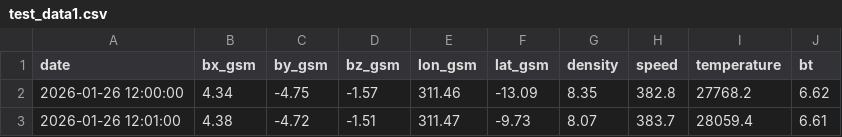
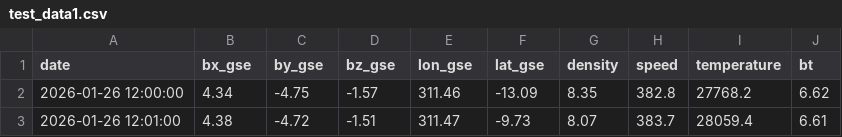
Before and after one commit to ImperialCollegeLondon/solar_data_viewer, a CSV file: main/data/test_data1.csv, drawn as a sheet; only a part is shown.

```diff
--- a/main/data/test_data1.csv
+++ b/main/data/test_data1.csv
@@ -1,2 +1,2 @@
-date,bx_gsm,by_gsm,bz_gsm,lon_gsm,lat_gsm,density,speed,temperature,bt
+date,bx_gse,by_gse,bz_gse,lon_gse,lat_gse,density,speed,temperature,bt
 2026-01-26 12:00:00,4.34,-4.75,-1.57,311.46,-13.09,8.35,382.8,27768.2,6.62
```
Also changed, not shown: main/data/test_data2.csv, 2 other files.
